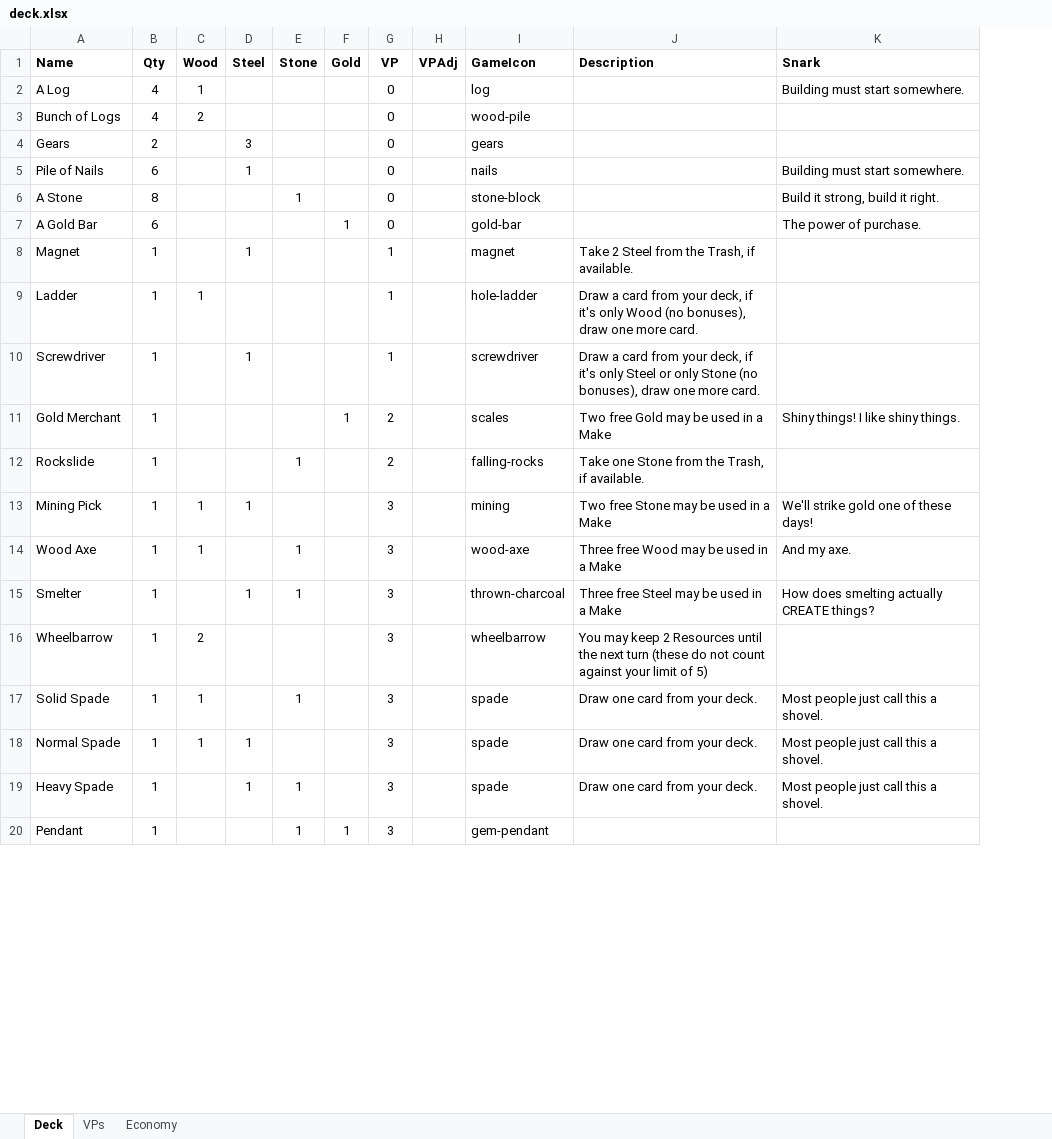
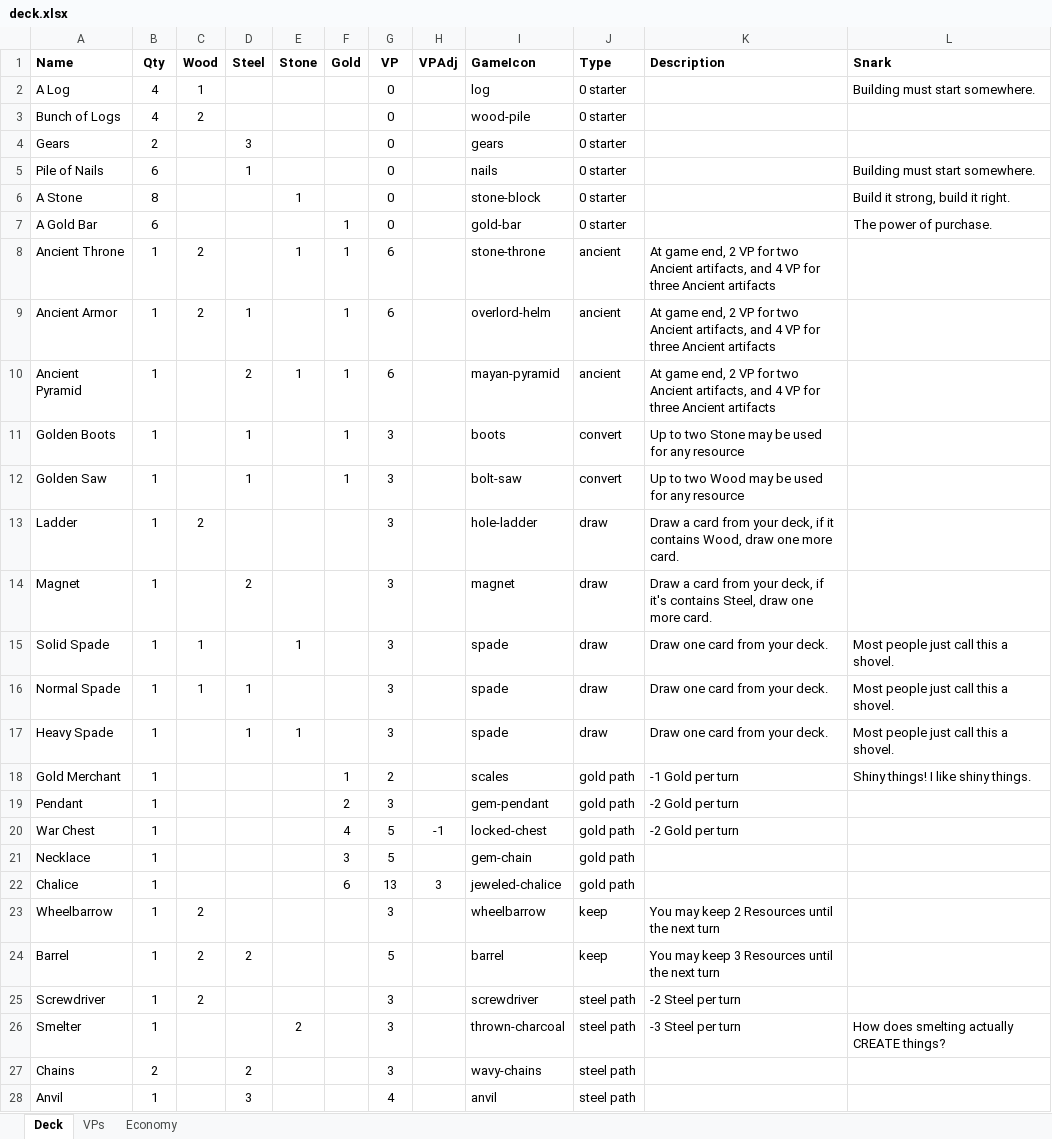
Before and after one commit to andymeneely/project-spider-monkey, an Excel workbook: data/deck.xlsx, sheet Deck, drawn as a sheet; only a part is shown; values as stored, in another font and other column widths than the file's, no borders; removed rows and columns are numbered as before the commit, all else as after; the diff covers the shown part only; the diff names each change by its address in the sheet, - before the commit and + after, or states it on an @@ line.

Commit message:
Massive economy changes
Focused on grouping the cards by type, and providing "paths" with other
groups of bonuses for balance. Most of the names are the same, but it's
like a whole new deck now.

```diff
--- a/data/deck.xlsx (sheet Deck)
+++ b/data/deck.xlsx (sheet Deck)
+column J (Type), rows 2-7: all 0 starter; row 13: draw; rows 15-17: all draw; row 19: gold path
-row 8: Magnet | 1 |  | 1 |  |  | 1 |  | magnet | Take 2 Steel from the Trash, if available.
@@ row 34 moved to row 8: Ancient Throne @@
@@ row 35 moved to row 9: Ancient Armor @@
@@ row 36 moved to row 10: Ancient Pyramid @@
+row 11: Golden Boots | 1 |  | 1 |  | 1 | 3 |  | boots | convert | Up to two Stone may be used for any resource
+row 12: Golden Saw | 1 |  | 1 |  | 1 | 3 |  | bolt-saw | convert | Up to two Wood may be used for any resource
-C13 (Wood): 1
+C13 (Wood): 2
-G13 (VP): 1
+G13 (VP): 3
-K13 (Description): …deck, if it's only Wood (no bonuses), draw one…
+K13 (Description): …deck, if it contains Wood, draw one…
-row 10: Screwdriver | 1 |  | 1 |  |  | 1 |  | screwdriver | Draw a card from your deck, if it's only Steel or only Stone (no bonuses), draw one more card.
-row 11: Gold Merchant | 1 |  |  |  | 1 | 2 |  | scales | Two free Gold may be used in a Make | Shiny things! I like shiny things.
-row 12: Rockslide | 1 |  |  | 1 |  | 2 |  | falling-rocks | Take one Stone from the Trash, if available.
-row 13: Mining Pick | 1 | 1 | 1 |  |  | 3 |  | mining | Two free Stone may be used in a Make | We'll strike gold one of these days!
-row 14: Wood Axe | 1 | 1 |  | 1 |  | 3 |  | wood-axe | Three free Wood may be used in a Make | And my axe.
-row 15: Smelter | 1 |  | 1 | 1 |  | 3 |  | thrown-charcoal | Three free Steel may be used in a Make | How does smelting actually CREATE things?
-row 16: Wheelbarrow | 1 | 2 |  |  |  | 3 |  | wheelbarrow | You may keep 2 Resources until the next turn (these do not count against your limit of 5)
+row 14: Magnet | 1 |  | 2 |  |  | 3 |  | magnet | draw | Draw a card from your deck, if it's contains Steel, draw one more card.
+row 18: Gold Merchant | 1 |  |  |  | 1 | 2 |  | scales | gold path | -1 Gold per turn | Shiny things! I like shiny things.
-E19 (Stone): 1
+E19 (Stone): (empty)
-F19 (Gold): 1
+F19 (Gold): 2
-K19 (Description): (empty)
+K19 (Description): -2 Gold per turn
+row 20: War Chest | 1 |  |  |  | 4 | 5 | -1 | locked-chest | gold path | -2 Gold per turn
+row 21: Necklace | 1 |  |  |  | 3 | 5 |  | gem-chain | gold path
@@ row 40 moved to row 22: Chalice @@
+row 23: Wheelbarrow | 1 | 2 |  |  |  | 3 |  | wheelbarrow | keep | You may keep 2 Resources until the next turn
+row 24: Barrel | 1 | 2 | 2 |  |  | 5 |  | barrel | keep | You may keep 3 Resources until the next turn
+row 25: Screwdriver | 1 | 2 |  |  |  | 3 |  | screwdriver | steel path | -2 Steel per turn
+row 26: Smelter | 1 |  |  | 2 |  | 3 |  | thrown-charcoal | steel path | -3 Steel per turn | How does smelting actually CREATE things?
+row 27: Chains | 2 |  | 2 |  |  | 3 |  | wavy-chains | steel path
@@ row 25 moved to row 28: Anvil @@
```
Also changed, not shown: 7 added rows, 9 removed rows, 3 moved rows and 1 edited cell elsewhere in this sheet, sheet Economy, formulas that keep their value, 1 other file.
